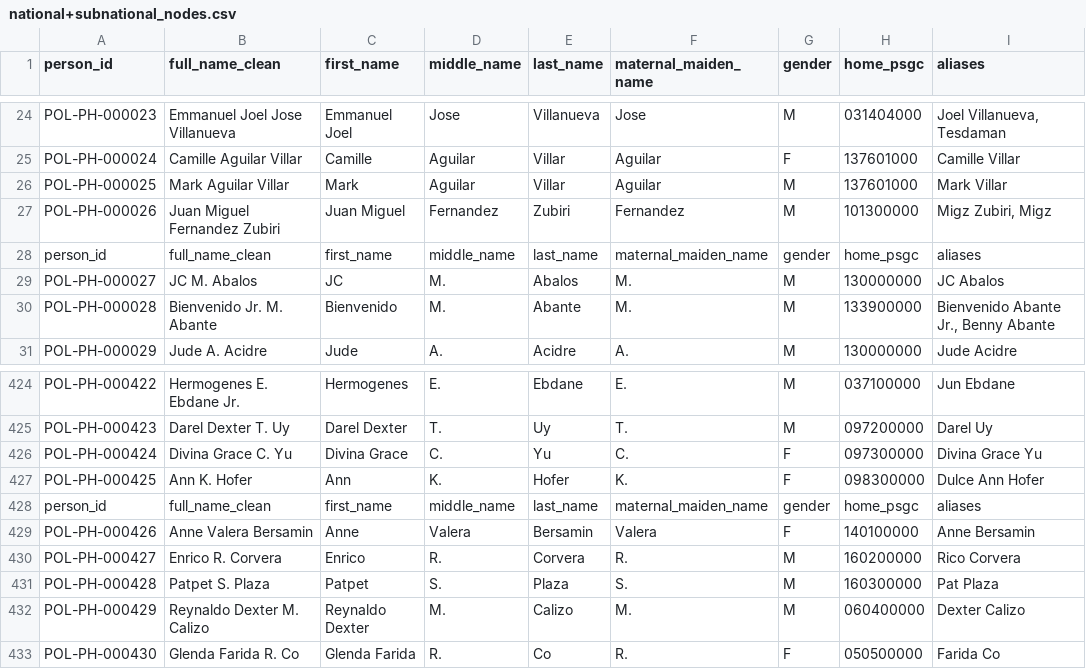
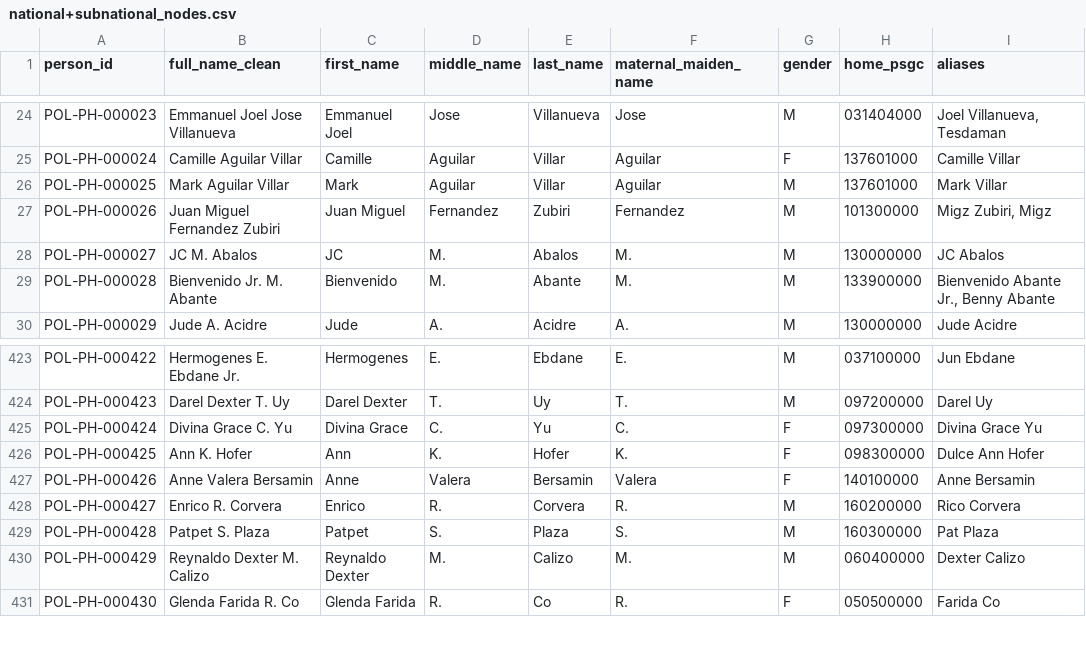
Before and after one commit to KINGSTING/anti-political-dynasty, a CSV file: PN2_national-subnational_level/data/national+subnational_nodes.csv, drawn as a sheet; only a part is shown, gaps mark what is left out; the diff names each change by its address in the sheet, - before the commit and + after, or states it on an @@ line.

Commit message:
fix(pn2): sanitize node artifacts and deduplicate consensus edge pipeline
- Clean duplicate header row artifacts from national_nodes.csv and national+subnational_nodes.csv
- Fix script truncation and index lookups in fuzzy_validate_edges_PN2.py
- Deduplicate 2,504 reciprocal directed rows into 1,252 canonical undirected edges in final_consensus_edges_PN2.py
- Verify all validation checks pass (100% classified, P=1.00 for GT, no self-loops, no duplicate pairs)

```diff
--- a/PN2_national-subnational_level/data/national+subnational_nodes.csv
+++ b/PN2_national-subnational_level/data/national+subnational_nodes.csv
-row 28: person_id | full_name_clean | first_name | middle_name | last_name | maternal_maiden_name | gender | home_psgc | aliases
-row 428: person_id | full_name_clean | first_name | middle_name | last_name | maternal_maiden_name | gender | home_psgc | aliases
```
Also changed, not shown: PN1_national_level/data/national_nodes.csv, 42 other files.
